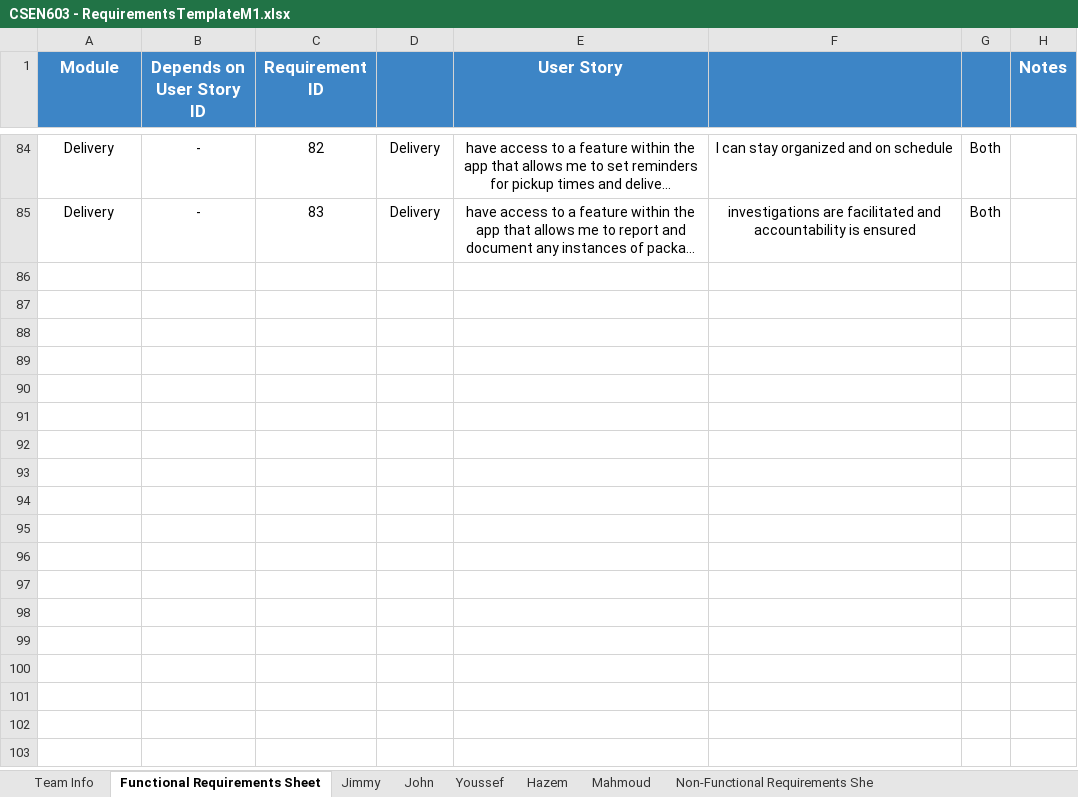
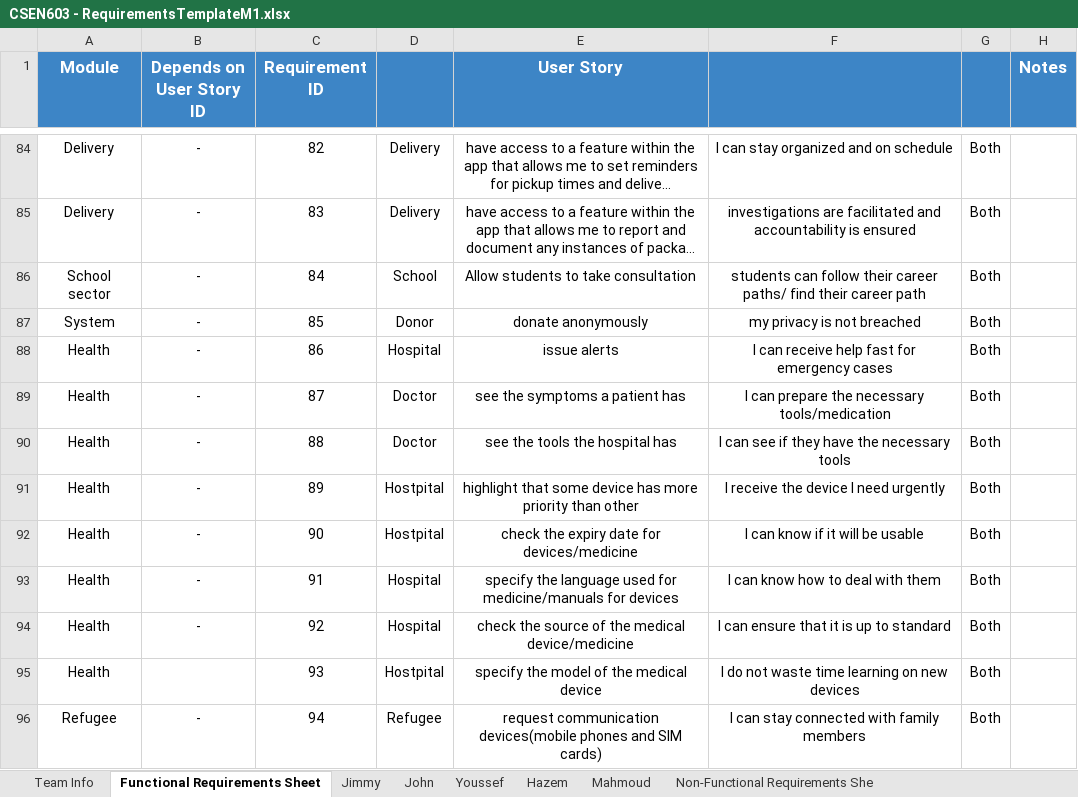
Before and after one commit to MahmoudHegazy-01/dora-the-explorer, an Excel workbook: CSEN603 - RequirementsTemplateM1.xlsx, sheet Functional Requirements Sheet, drawn as a sheet; only a part is shown, gaps mark what is left out; long unchanged cells end in …; values as stored, in another font and other column widths than the file's, no borders; the diff covers the shown part only; the diff names each change by its address in the sheet, - before the commit and + after, or states it on an @@ line.

Commit message:
Update CSEN603 - RequirementsTemplateM1.xlsx

```diff
--- a/CSEN603 - RequirementsTemplateM1.xlsx (sheet Functional Requirements Sheet)
+++ b/CSEN603 - RequirementsTemplateM1.xlsx (sheet Functional Requirements Sheet)
+row 86: School sector | - | 84 | School | Allow students to take consultation | students can follow their career paths/ find their career path | Both
+row 87: System | - | 85 | Donor | donate anonymously | my privacy is not breached | Both
+row 88: Health | - | 86 | Hospital | issue alerts | I can receive help fast for emergency cases | Both
+row 89: Health | - | 87 | Doctor | see the symptoms a patient has | I can prepare the necessary tools/medication | Both
+row 90: Health | - | 88 | Doctor | see the tools the hospital has | I can see if they have the necessary tools | Both
+row 91: Health | - | 89 | Hostpital | highlight that some device has more priority than other | I receive the device I need urgently | Both
+row 92: Health | - | 90 | Hostpital | check the expiry date for devices/medicine | I can know if it will be usable | Both
+row 93: Health | - | 91 | Hospital | specify the language used for medicine/manuals for devices | I can know how to deal with them | Both
+row 94: Health | - | 92 | Hospital | check the source of the medical device/medicine | I can ensure that it is up to standard | Both
+row 95: Health |  | 93 | Hostpital | specify the model of the medical device | I do not waste time learning on new devices | Both
+row 96: Refugee | - | 94 | Refugee | request communication devices(mobile phones and SIM cards) | I can stay connected with family members | Both
```
Also changed, not shown: 10 added rows elsewhere in this sheet, sheet Jimmy, sheet Mahmoud, sheet Hazem.
